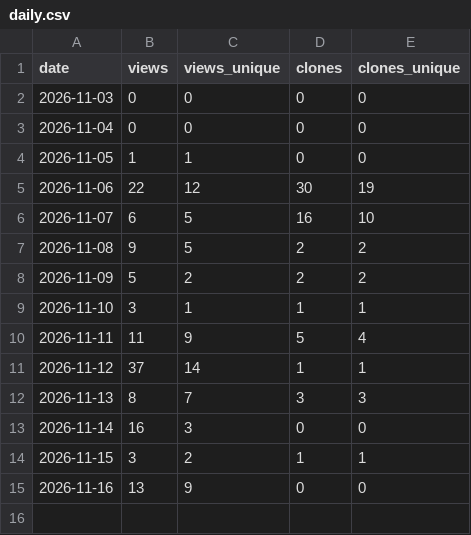
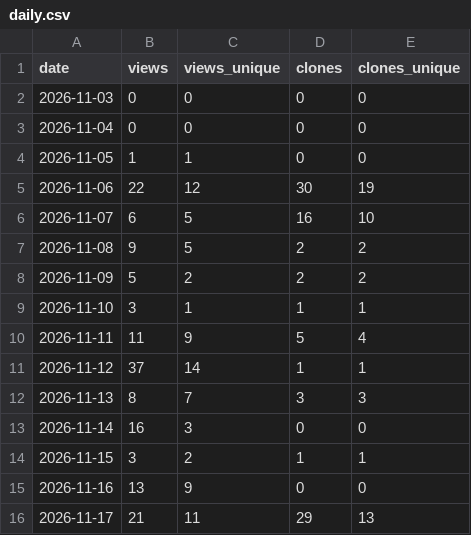
Before and after one commit to envyuu/play-envyu, a CSV file: daily.csv, drawn as a sheet.

```diff
--- a/daily.csv
+++ b/daily.csv
@@ -15 +15,2 @@ date,views,views_unique,clones,clones_unique
 2026-11-16,13,9,0,0
+2026-11-17,21,11,29,13
```
Also changed, not shown: paths_14d.csv, referrers_14d.csv, 1 other file.
